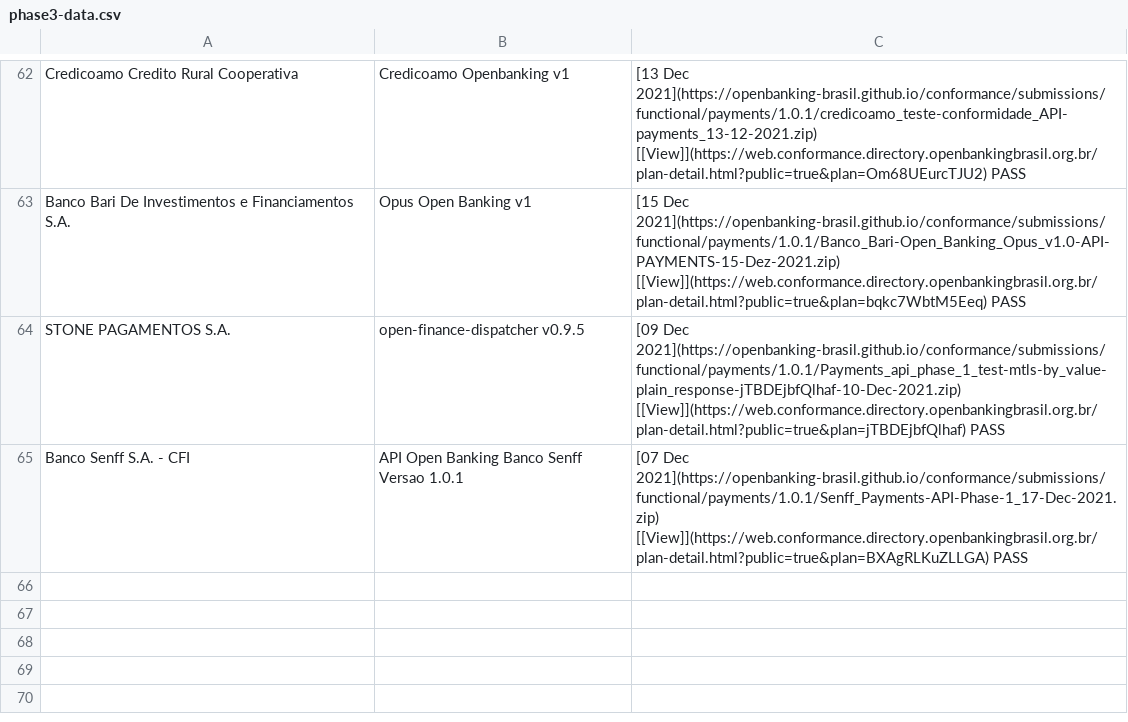
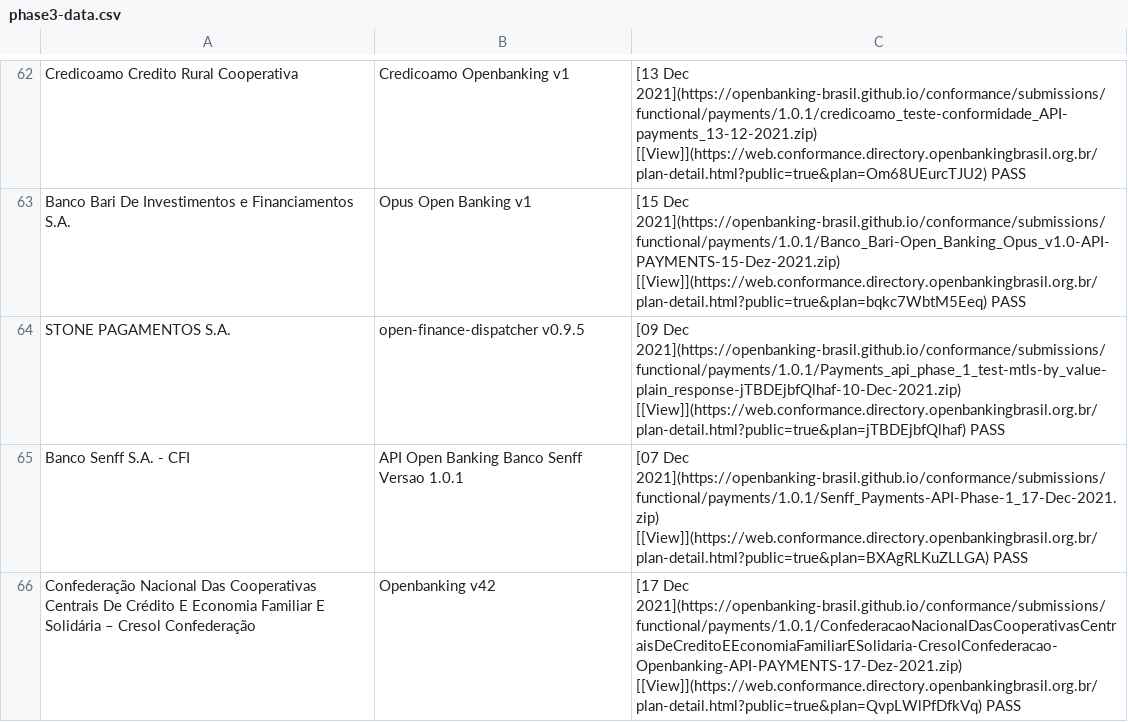
Before and after one commit to milad-raidiam/conformance, a CSV file: phase3-data.csv, drawn as a sheet; only a part is shown, gaps mark what is left out; the diff names each change by its address in the sheet, - before the commit and + after, or states it on an @@ line.

Commit message:
Creosol-Payments

```diff
--- a/phase3-data.csv
+++ b/phase3-data.csv
+row 66: Confederação Nacional Das Cooperativas Centrais De Crédito E Economia Familiar E Solidária – Cresol Confederação | Openbanking v42 | [17 Dec 2021](https://openbanking-brasil.github.io/conformance/submissions/functional/payments/1.0.1/ConfederacaoNacionalDasCooperativasCentraisDeCreditoEEconomiaFamiliarESolidaria-CresolConfederacao-Openbanking-API-PAYMENTS-17-Dez-2021.zip) [[View]](https://web.conformance.directory.openbankingbrasil.org.br/plan-detail.html?public=true&plan=QvpLWlPfDfkVq) PASS
```
Also changed, not shown: 3 other files.
